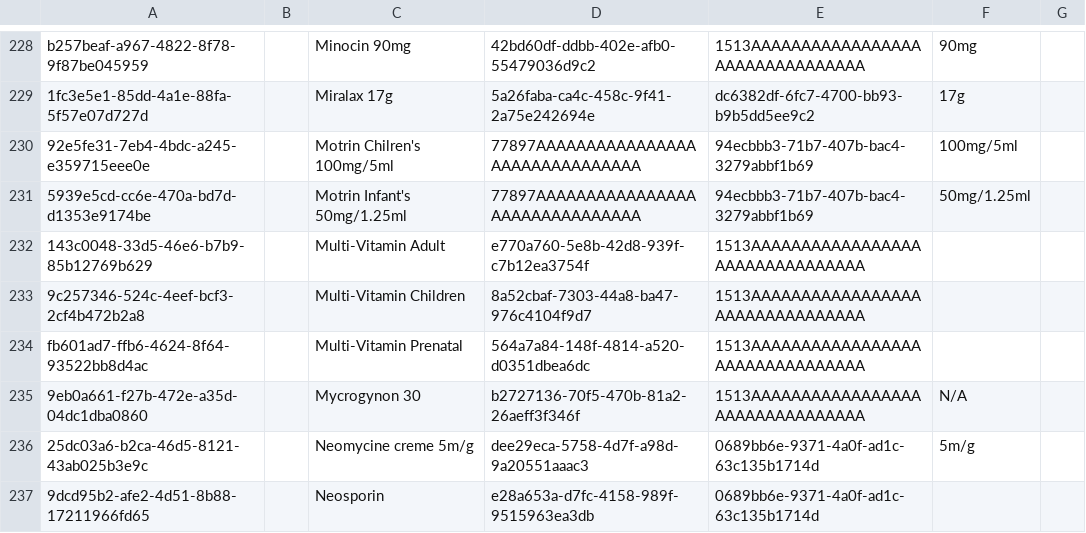
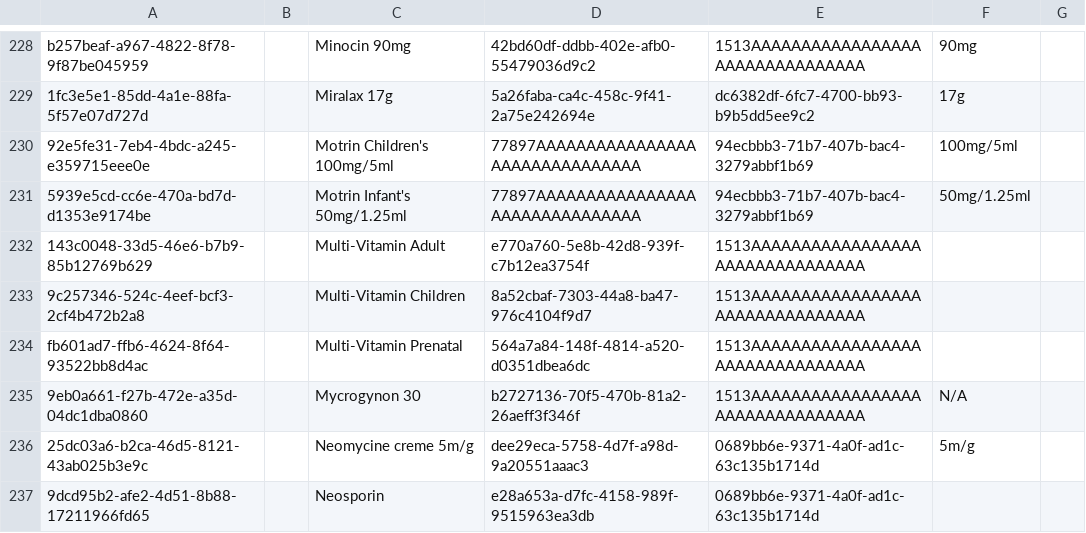
Before and after one commit to openmrs/openmrs-content-referenceapplication-demo, a CSV file: configuration/backend_configuration/drugs/drugs-core_demo.csv, drawn as a sheet; only a part is shown, gaps mark what is left out.

Commit message:
Fix typo in drug name

```diff
--- a/configuration/backend_configuration/drugs/drugs-core_demo.csv
+++ b/configuration/backend_configuration/drugs/drugs-core_demo.csv
@@ -229,3 +229,3 @@ b257beaf-a967-4822-8f78-9f87be045959,,Minocin 90mg,42bd60df-ddbb-402e-afb0-55479
 1fc3e5e1-85dd-4a1e-88fa-5f57e07d727d,,Miralax 17g,5a26faba-ca4c-458c-9f41-2a75e242694e,dc6382df-6fc7-4700-bb93-b9b5dd5ee9c2,17g,
-92e5fe31-7eb4-4bdc-a245-e359715eee0e,,Motrin Chilren's 100mg/5ml,77897AAAAAAAAAAAAAAAAAAAAAAAAAAAAAAA,94ecbbb3-71b7-407b-bac4-3279abbf1b69,100mg/5ml,
+92e5fe31-7eb4-4bdc-a245-e359715eee0e,,Motrin Children's 100mg/5ml,77897AAAAAAAAAAAAAAAAAAAAAAAAAAAAAAA,94ecbbb3-71b7-407b-bac4-3279abbf1b69,100mg/5ml,
 5939e5cd-cc6e-470a-bd7d-d1353e9174be,,Motrin Infant's 50mg/1.25ml,77897AAAAAAAAAAAAAAAAAAAAAAAAAAAAAAA,94ecbbb3-71b7-407b-bac4-3279abbf1b69,50mg/1.25ml,
```
